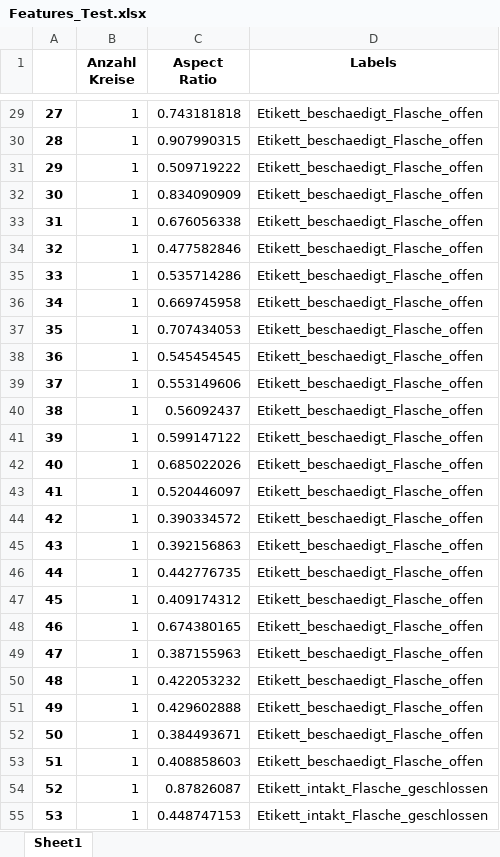
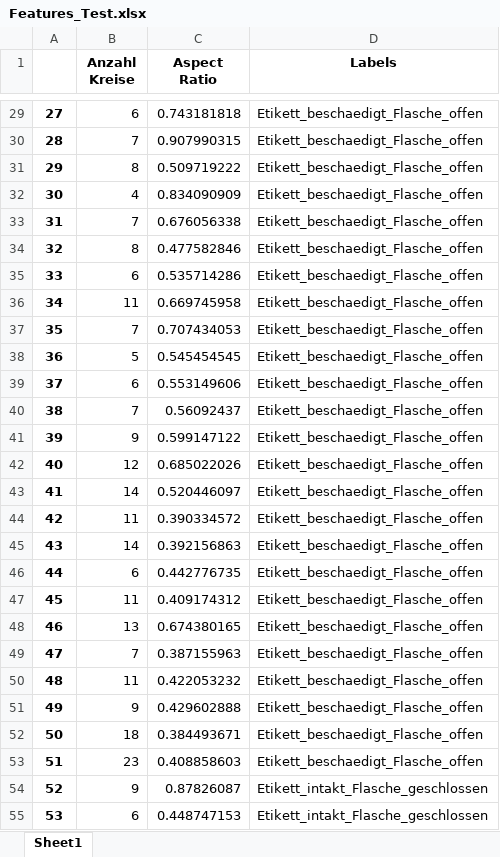
Before and after one commit to Shalday131/VdKI_Projekt, an Excel workbook: Features_Test.xlsx, sheet Sheet1, drawn as a sheet; only a part is shown, gaps mark what is left out; values as stored, in another font and other column widths than the file's, no borders; the diff covers the shown part only; the diff names each change by its address in the sheet, - before the commit and + after, or states it on an @@ line.

```diff
--- a/Features_Test.xlsx (sheet Sheet1)
+++ b/Features_Test.xlsx (sheet Sheet1)
-B29 (Anzahl Kreise): 1
+B29 (Anzahl Kreise): 6
-B30 (Anzahl Kreise): 1
+B30 (Anzahl Kreise): 7
-B31 (Anzahl Kreise): 1
+B31 (Anzahl Kreise): 8
-B32 (Anzahl Kreise): 1
+B32 (Anzahl Kreise): 4
-B33 (Anzahl Kreise): 1
+B33 (Anzahl Kreise): 7
-B34 (Anzahl Kreise): 1
+B34 (Anzahl Kreise): 8
-B35 (Anzahl Kreise): 1
+B35 (Anzahl Kreise): 6
-B36 (Anzahl Kreise): 1
+B36 (Anzahl Kreise): 11
-B37 (Anzahl Kreise): 1
+B37 (Anzahl Kreise): 7
-B38 (Anzahl Kreise): 1
+B38 (Anzahl Kreise): 5
-B39 (Anzahl Kreise): 1
+B39 (Anzahl Kreise): 6
-B40 (Anzahl Kreise): 1
+B40 (Anzahl Kreise): 7
-B41 (Anzahl Kreise): 1
+B41 (Anzahl Kreise): 9
-B42 (Anzahl Kreise): 1
+B42 (Anzahl Kreise): 12
-B43 (Anzahl Kreise): 1
+B43 (Anzahl Kreise): 14
-B44 (Anzahl Kreise): 1
+B44 (Anzahl Kreise): 11
-B45 (Anzahl Kreise): 1
+B45 (Anzahl Kreise): 14
-B46 (Anzahl Kreise): 1
+B46 (Anzahl Kreise): 6
-B47 (Anzahl Kreise): 1
+B47 (Anzahl Kreise): 11
-B48 (Anzahl Kreise): 1
+B48 (Anzahl Kreise): 13
-B49 (Anzahl Kreise): 1
+B49 (Anzahl Kreise): 7
-B50 (Anzahl Kreise): 1
+B50 (Anzahl Kreise): 11
-B51 (Anzahl Kreise): 1
+B51 (Anzahl Kreise): 9
-B52 (Anzahl Kreise): 1
+B52 (Anzahl Kreise): 18
-B53 (Anzahl Kreise): 1
+B53 (Anzahl Kreise): 23
-B54 (Anzahl Kreise): 1
+B54 (Anzahl Kreise): 9
-B55 (Anzahl Kreise): 1
+B55 (Anzahl Kreise): 6
```
Also changed, not shown: 70 edited cells elsewhere in this sheet, 3 other files.
